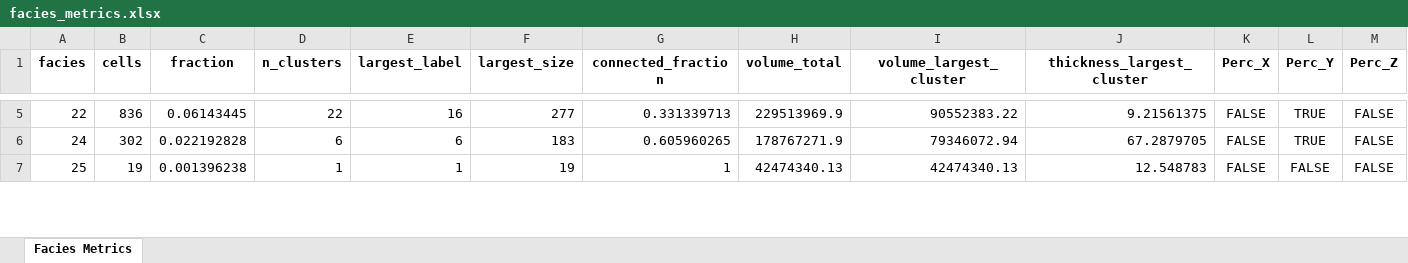
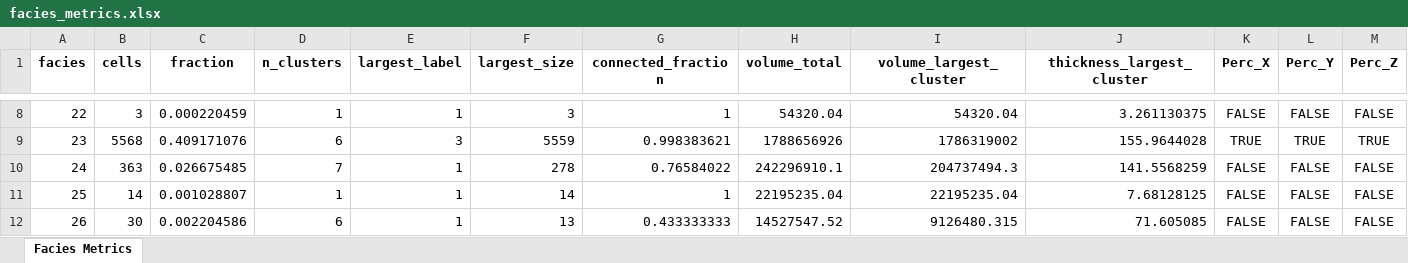
Before and after one commit to cadumedeiros/sfm_model_analysis, an Excel workbook: results/facies_metrics.xlsx, sheet Facies Metrics, drawn as a sheet; only a part is shown, gaps mark what is left out; values as stored, in another font and other column widths than the file's, no borders; addresses are those after the commit; the diff covers the shown part only; the diff names each change by its address in the sheet, - before the commit and + after, or states it on an @@ line.

```diff
--- a/results/facies_metrics.xlsx (sheet Facies Metrics)
+++ b/results/facies_metrics.xlsx (sheet Facies Metrics)
-B8 (cells): 836
+B8 (cells): 3
-C8 (fraction): 0.06143445
+C8 (fraction): 0.000220459
-D8 (n_clusters): 22
+D8 (n_clusters): 1
-E8 (largest_label): 16
+E8 (largest_label): 1
-F8 (largest_size): 277
+F8 (largest_size): 3
-G8 (connected_fraction): 0.331339713
+G8 (connected_fraction): 1
-H8 (volume_total): 229513969.9
+H8 (volume_total): 54320.04
-I8 (volume_largest_cluster): 90552383.22
+I8 (volume_largest_cluster): 54320.04
-J8 (thickness_largest_cluster): 9.21561375
+J8 (thickness_largest_cluster): 3.261130375
-L8 (Perc_Y): TRUE
+L8 (Perc_Y): FALSE
+row 9: 23 | 5568 | 0.409171076 | 6 | 3 | 5559 | 0.998383621 | 1788656926 | 1786319002 | 155.9644028 | TRUE | TRUE | TRUE
-B10 (cells): 302
+B10 (cells): 363
-C10 (fraction): 0.022192828
+C10 (fraction): 0.026675485
-D10 (n_clusters): 6
+D10 (n_clusters): 7
-E10 (largest_label): 6
+E10 (largest_label): 1
-F10 (largest_size): 183
+F10 (largest_size): 278
-G10 (connected_fraction): 0.605960265
+G10 (connected_fraction): 0.76584022
-H10 (volume_total): 178767271.9
+H10 (volume_total): 242296910.1
-I10 (volume_largest_cluster): 79346072.94
+I10 (volume_largest_cluster): 204737494.3
-J10 (thickness_largest_cluster): 67.2879705
+J10 (thickness_largest_cluster): 141.5568259
-L10 (Perc_Y): TRUE
+L10 (Perc_Y): FALSE
-B11 (cells): 19
+B11 (cells): 14
-C11 (fraction): 0.001396238
+C11 (fraction): 0.001028807
-F11 (largest_size): 19
+F11 (largest_size): 14
-H11 (volume_total): 42474340.13
+H11 (volume_total): 22195235.04
-I11 (volume_largest_cluster): 42474340.13
+I11 (volume_largest_cluster): 22195235.04
-J11 (thickness_largest_cluster): 12.548783
+J11 (thickness_largest_cluster): 7.68128125
+row 12: 26 | 30 | 0.002204586 | 6 | 1 | 13 | 0.433333333 | 14527547.52 | 9126480.315 | 71.605085 | FALSE | FALSE | FALSE
```
Also changed, not shown: 4 added rows, 2 removed rows and 74 edited cells elsewhere in this sheet, 10 other files.
